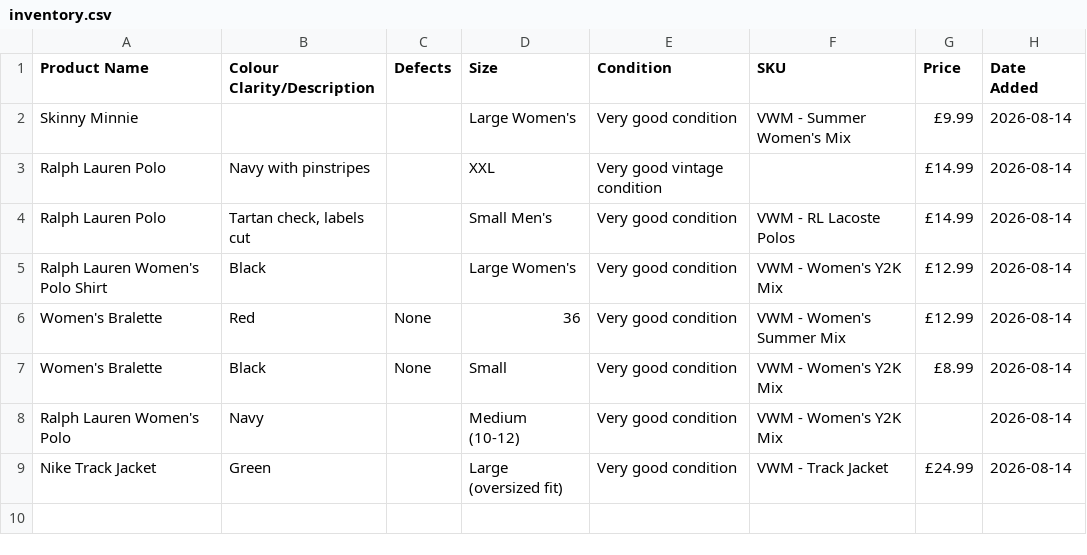
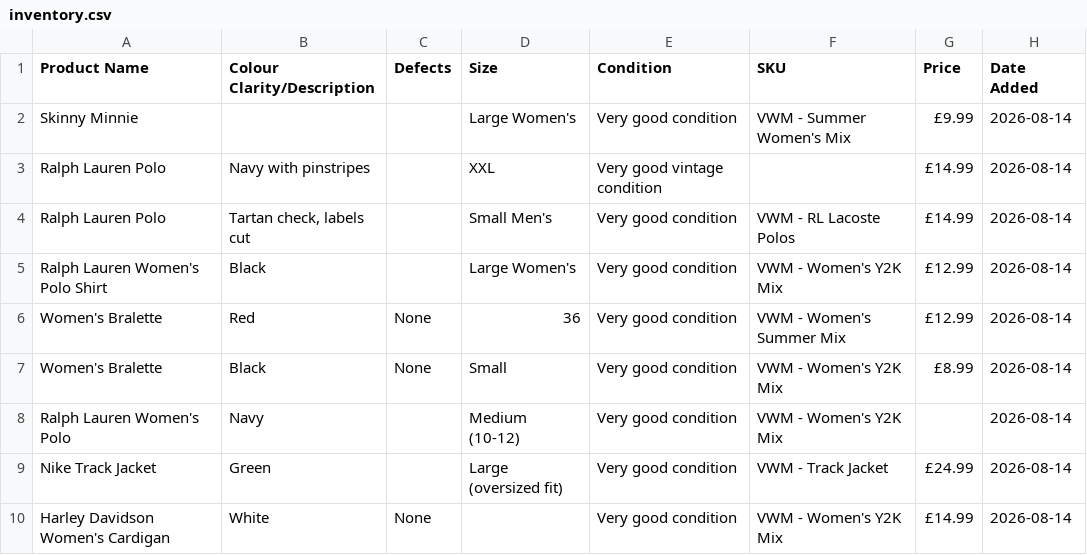
Before and after one commit to Mrwilson1882/Milltown-Archive, a CSV file: inventory.csv, drawn as a sheet; the diff names each change by its address in the sheet, - before the commit and + after, or states it on an @@ line.

```diff
--- a/inventory.csv
+++ b/inventory.csv
+row 10: Harley Davidson Women's Cardigan | White | None |  | Very good condition | VWM - Women's Y2K Mix | £14.99 | 2026-08-14
```
Also changed, not shown: 1 other file.
